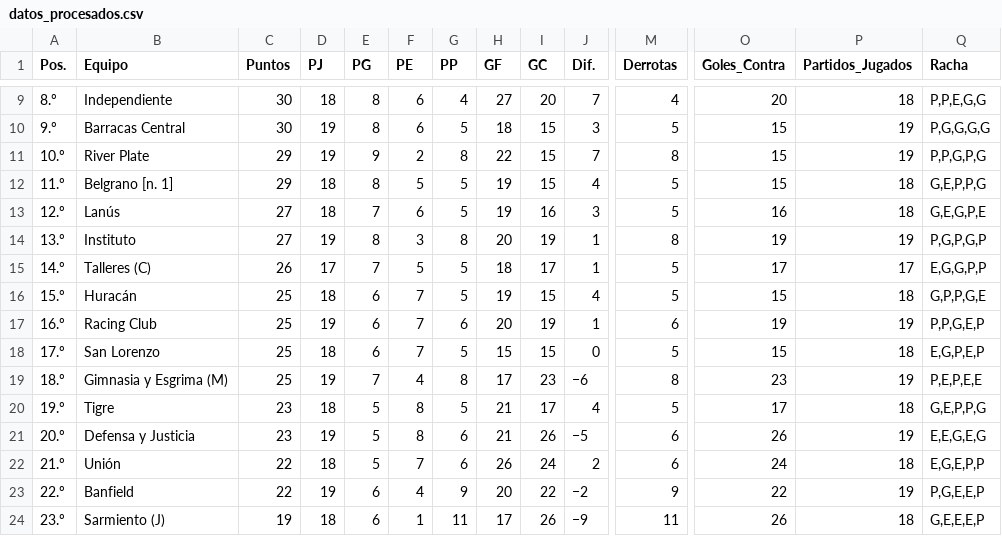
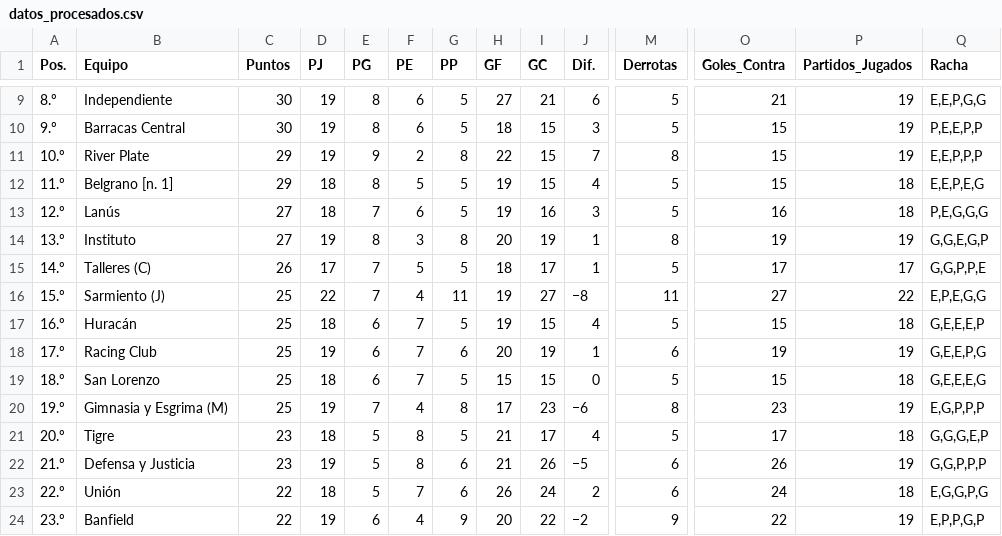
Before and after one commit to Juani10000/win-predictor, a CSV file: datos_procesados.csv, drawn as a sheet; only a part is shown, gaps mark what is left out; removed rows and columns are numbered as before the commit, all else as after; rows hold the shown columns only; the diff covers the shown part only; the diff names each change by its address in the sheet, - before the commit and + after, or states it on an @@ line.

```diff
--- a/datos_procesados.csv
+++ b/datos_procesados.csv
-D9 (PJ): 18
+D9 (PJ): 19
-G9 (PP): 4
+G9 (PP): 5
-I9 (GC): 20
+I9 (GC): 21
-J9 (Dif.): 7
+J9 (Dif.): 6
-M9 (Derrotas): 4
+M9 (Derrotas): 5
-O9 (Goles_Contra): 20
+O9 (Goles_Contra): 21
-P9 (Partidos_Jugados): 18
+P9 (Partidos_Jugados): 19
-Q9 (Racha): P,P,E,G,G
+Q9 (Racha): E,E,P,G,G
-Q10 (Racha): P,G,G,G,G
+Q10 (Racha): P,E,E,P,P
-Q11 (Racha): P,P,G,P,G
+Q11 (Racha): E,E,P,P,P
-Q12 (Racha): G,E,P,P,G
+Q12 (Racha): E,E,P,E,G
-Q13 (Racha): G,E,G,P,E
+Q13 (Racha): P,E,G,G,G
-Q14 (Racha): P,G,P,G,P
+Q14 (Racha): G,G,E,G,P
-Q15 (Racha): E,G,G,P,P
+Q15 (Racha): G,G,P,P,E
+row 16: 15.º | Sarmiento (J) | 25 | 22 | 7 | 4 | 11 | 19 | 27 | −8 | 11 | 27 | 22 | E,P,E,G,G
-A17 (Pos.): 15.º
+A17 (Pos.): 16.º
-Q17 (Racha): G,P,P,G,E
+Q17 (Racha): G,E,E,E,P
-A18 (Pos.): 16.º
+A18 (Pos.): 17.º
-Q18 (Racha): P,P,G,E,P
+Q18 (Racha): G,E,E,P,G
-A19 (Pos.): 17.º
+A19 (Pos.): 18.º
-Q19 (Racha): E,G,P,E,P
+Q19 (Racha): G,E,E,E,G
-A20 (Pos.): 18.º
+A20 (Pos.): 19.º
-Q20 (Racha): P,E,P,E,E
+Q20 (Racha): E,G,P,P,P
-A21 (Pos.): 19.º
+A21 (Pos.): 20.º
-Q21 (Racha): G,E,P,P,G
+Q21 (Racha): G,G,G,E,P
-A22 (Pos.): 20.º
+A22 (Pos.): 21.º
-Q22 (Racha): E,E,G,E,G
+Q22 (Racha): G,G,P,P,P
-A23 (Pos.): 21.º
+A23 (Pos.): 22.º
-Q23 (Racha): E,G,E,P,P
+Q23 (Racha): E,G,G,P,G
-A24 (Pos.): 22.º
+A24 (Pos.): 23.º
-Q24 (Racha): P,G,E,E,P
+Q24 (Racha): E,P,P,G,P
-row 24: 23.º | Sarmiento (J) | 19 | 18 | 6 | 1 | 11 | 17 | 26 | −9 | 11 | 26 | 18 | G,E,E,E,P
```
Also changed, not shown: 38 edited cells elsewhere in this file.
